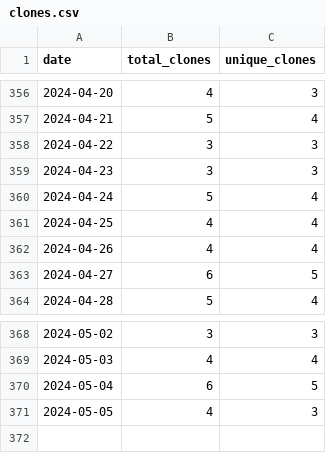
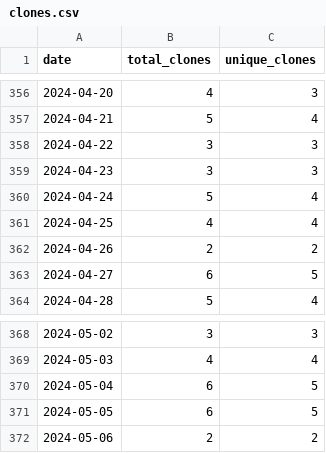
Before and after one commit to merrymitch/COMP5120, a CSV file: .traffic/clones.csv, drawn as a sheet; only a part is shown, gaps mark what is left out.

Commit message:
Updating repository traffic

```diff
--- a/.traffic/clones.csv
+++ b/.traffic/clones.csv
@@ -361,3 +361,3 @@ date,total_clones,unique_clones
 2024-04-25,4,4
-2024-04-26,4,4
+2024-04-26,2,2
 2024-04-27,6,5
@@ -370,2 +370,3 @@ date,total_clones,unique_clones
 2024-05-04,6,5
-2024-05-05,4,3
+2024-05-05,6,5
+2024-05-06,2,2
```
Also changed, not shown: .traffic/views.csv, 3 other files.
